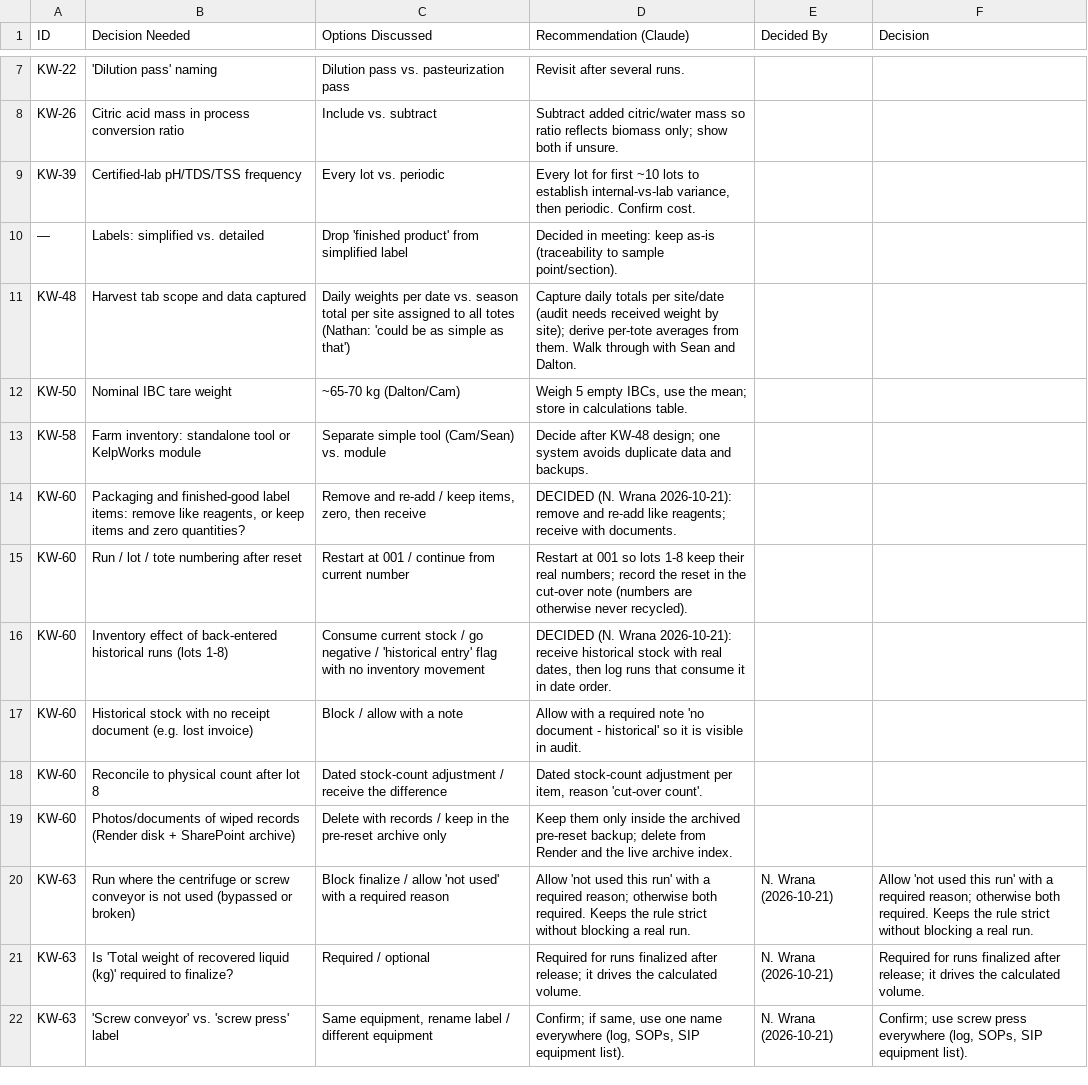
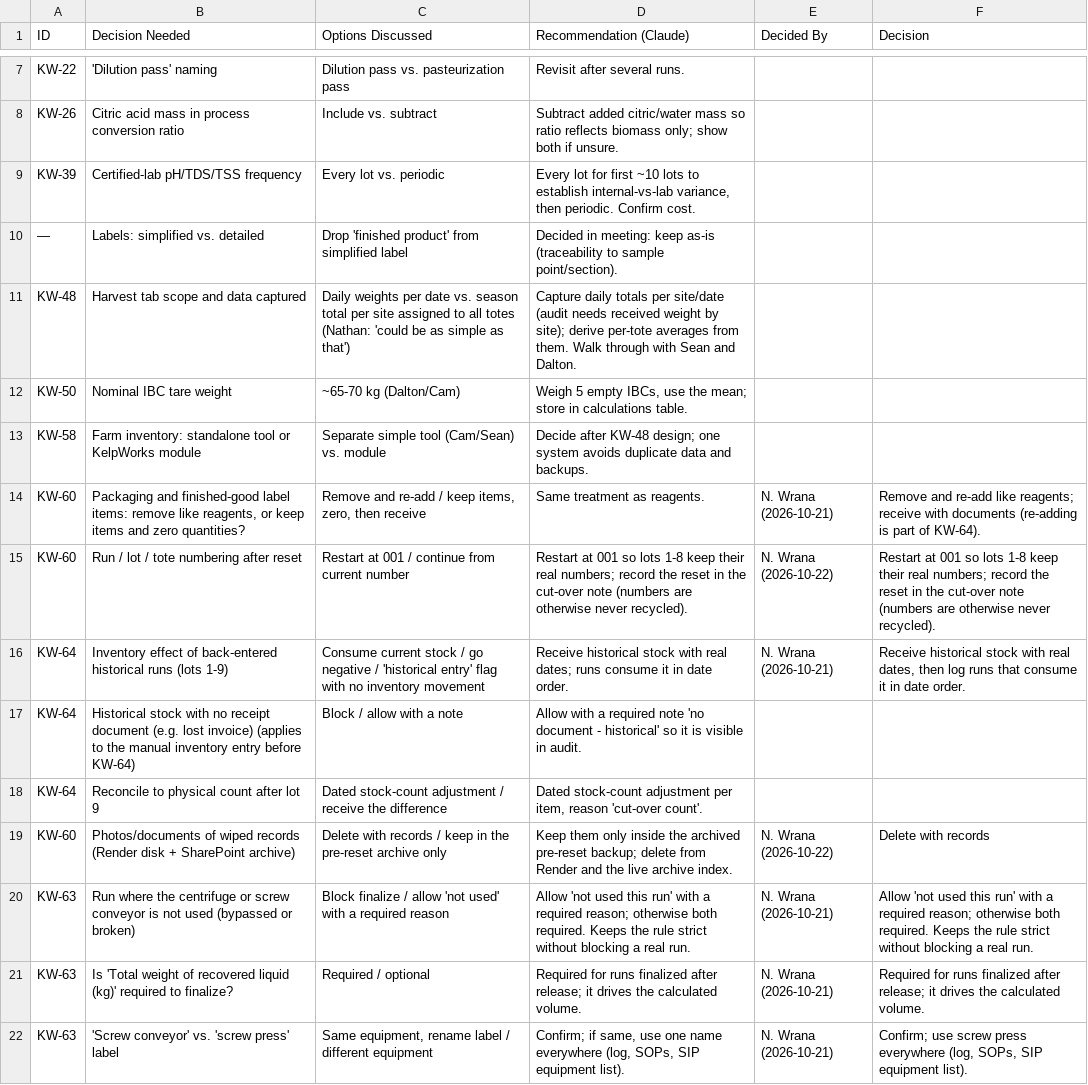
Before and after one commit to cascadiaseaweed/kelpworks-erp, a CSV file: docs/backlog/open-decisions.csv, drawn as a sheet; only a part is shown, gaps mark what is left out; the diff covers the shown part only.

```diff
--- a/docs/backlog/open-decisions.csv
+++ b/docs/backlog/open-decisions.csv
@@ -13,8 +13,8 @@ KW-50,Nominal IBC tare weight,~65-70 kg (Dalton/Cam),"Weigh 5 empty IBCs, use th
 KW-58,Farm inventory: standalone tool or KelpWorks module,Separate simple tool (Cam/Sean) vs. module,Decide after KW-48 design; one system avoids duplicate data and backups.,,
-KW-60,"Packaging and finished-good label items: remove like reagents, or keep items and zero quantities?","Remove and re-add / keep items, zero, then receive",DECIDED (N. Wrana 2026-10-21): remove and re-add like reagents; receive with documents.,,
-KW-60,Run / lot / tote numbering after reset,Restart at 001 / continue from current number,Restart at 001 so lots 1-8 keep their real numbers; record the reset in the cut-over note (numbers are otherwise never recycled).,,
-KW-60,Inventory effect of back-entered historical runs (lots 1-8),Consume current stock / go negative / 'historical entry' flag with no inventory movement,"DECIDED (N. Wrana 2026-10-21): receive historical stock with real dates, then log runs that consume it in date order.",,
-KW-60,Historical stock with no receipt document (e.g. lost invoice),Block / allow with a note,Allow with a required note 'no document - historical' so it is visible in audit.,,
-KW-60,Reconcile to physical count after lot 8,Dated stock-count adjustment / receive the difference,"Dated stock-count adjustment per item, reason 'cut-over count'.",,
-KW-60,Photos/documents of wiped records (Render disk + SharePoint archive),Delete with records / keep in the pre-reset archive only,Keep them only inside the archived pre-reset backup; delete from Render and the live archive index.,,
+KW-60,"Packaging and finished-good label items: remove like reagents, or keep items and zero quantities?","Remove and re-add / keep items, zero, then receive",Same treatment as reagents.,N. Wrana (2026-10-21),Remove and re-add like reagents; receive with documents (re-adding is part of KW-64).
+KW-60,Run / lot / tote numbering after reset,Restart at 001 / continue from current number,Restart at 001 so lots 1-8 keep their real numbers; record the reset in the cut-over note (numbers are otherwise never recycled).,N. Wrana (2026-10-22),Restart at 001 so lots 1-8 keep their real numbers; record the reset in the cut-over note (numbers are otherwise never recycled).
+KW-64,Inventory effect of back-entered historical runs (lots 1-9),Consume current stock / go negative / 'historical entry' flag with no inventory movement,Receive historical stock with real dates; runs consume it in date order.,N. Wrana (2026-10-21),"Receive historical stock with real dates, then log runs that consume it in date order."
+KW-64,Historical stock with no receipt document (e.g. lost invoice) (applies to the manual inventory entry before KW-64),Block / allow with a note,Allow with a required note 'no document - historical' so it is visible in audit.,,
+KW-64,Reconcile to physical count after lot 9,Dated stock-count adjustment / receive the difference,"Dated stock-count adjustment per item, reason 'cut-over count'.",,
+KW-60,Photos/documents of wiped records (Render disk + SharePoint archive),Delete with records / keep in the pre-reset archive only,Keep them only inside the archived pre-reset backup; delete from Render and the live archive index.,N. Wrana (2026-10-22),Delete with records
 KW-63,Run where the centrifuge or screw conveyor is not used (bypassed or broken),Block finalize / allow 'not used' with a required reason,Allow 'not used this run' with a required reason; otherwise both required. Keeps the rule strict without blocking a real run.,N. Wrana (2026-10-21),Allow 'not used this run' with a required reason; otherwise both required. Keeps the rule strict without blocking a real run.
```
Also changed, not shown: 8 added rows elsewhere in this file, 2 other files.
